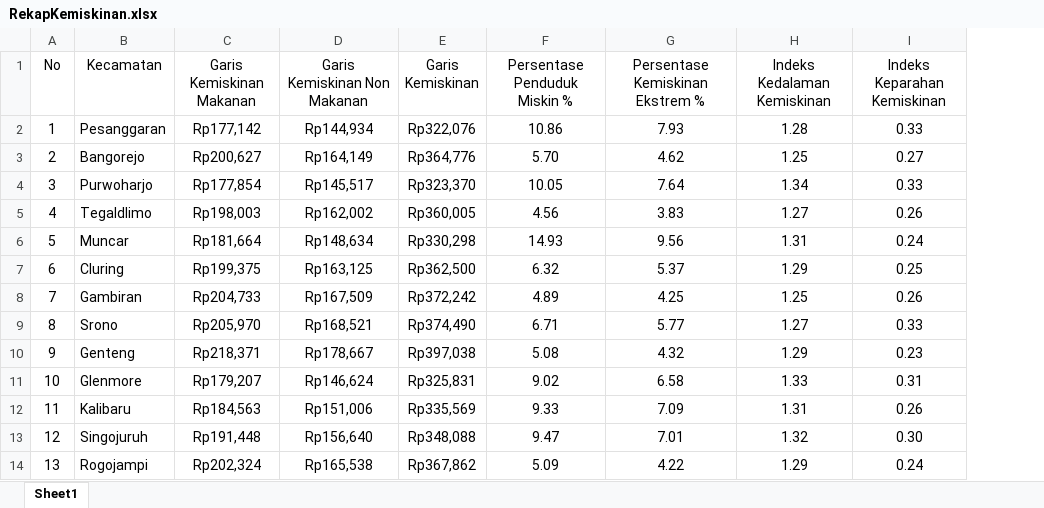
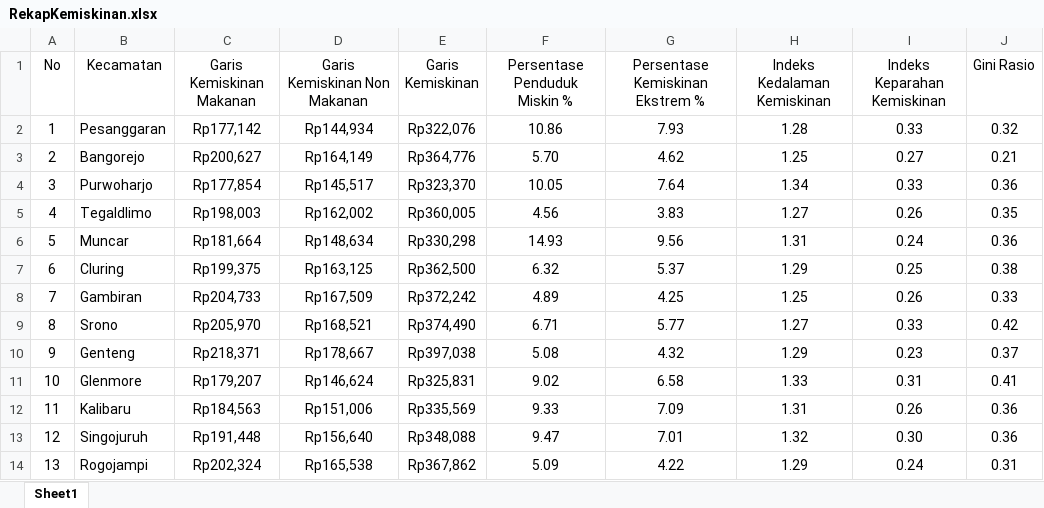
Before and after one commit to NurulFaisolRahman/CVIDE, an Excel workbook: Rekap/RekapKemiskinan.xlsx, sheet Sheet1, drawn as a sheet; only a part is shown; values as stored, in another font and other column widths than the file's, no borders; the diff names each change by its address in the sheet, - before the commit and + after, or states it on an @@ line.

Commit message:
Revisi Rekap Excel Kemiskinan Tambah Gini Rasio

```diff
--- a/Rekap/RekapKemiskinan.xlsx (sheet Sheet1)
+++ b/Rekap/RekapKemiskinan.xlsx (sheet Sheet1)
+column J (Gini Rasio), rows 2-14: 0.32 | 0.21 | 0.36 | 0.35 | 0.36 | 0.38 | 0.33 | 0.42 | 0.37 | 0.41 | 0.36 | 0.36 | 0.31
```
Also changed, not shown: 3 other files.
